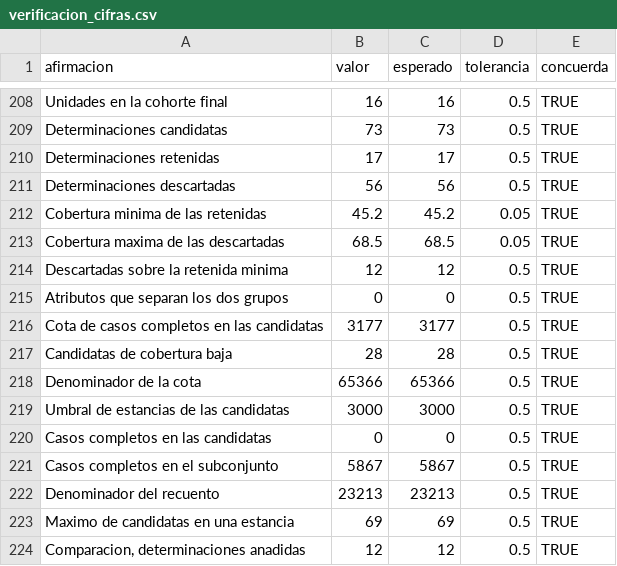
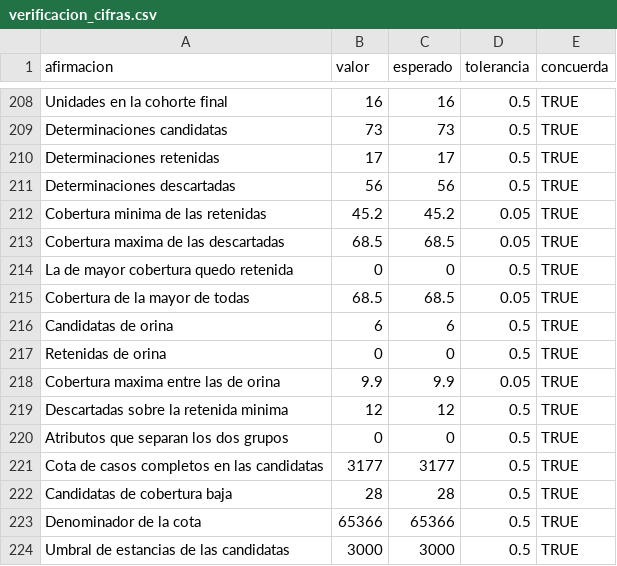
Before and after one commit to ljm234/icu-infection-source-conformal, a CSV file: outputs/fase20/verificacion_cifras.csv, drawn as a sheet; only a part is shown, gaps mark what is left out; the shorter side is filled out with more unchanged rows; the diff names each change by its address in the sheet, - before the commit and + after, or states it on an @@ line.

```diff
--- a/outputs/fase20/verificacion_cifras.csv
+++ b/outputs/fase20/verificacion_cifras.csv
+row 214: La de mayor cobertura quedo retenida | 0 | 0 | 0.5 | TRUE
+row 215: Cobertura de la mayor de todas | 68.5 | 68.5 | 0.05 | TRUE
+row 216: Candidatas de orina | 6 | 6 | 0.5 | TRUE
+row 217: Retenidas de orina | 0 | 0 | 0.5 | TRUE
+row 218: Cobertura maxima entre las de orina | 9.9 | 9.9 | 0.05 | TRUE
```
Also changed, not shown: outputs/fase37/guarda_por_deposito.csv, 8 other files.
